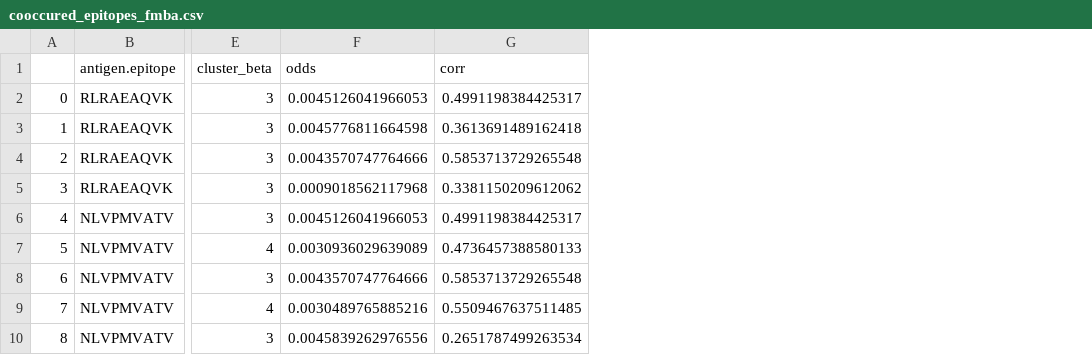
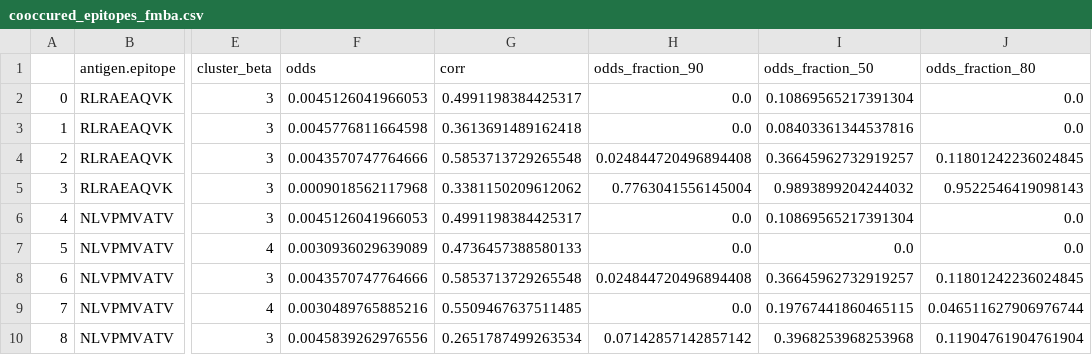
Before and after one commit to antigenomics/tcr-covid-classifier, a CSV file: figures/cooccured_epitopes_fmba.csv, drawn as a sheet; only a part is shown, gaps mark what is left out; the diff names each change by its address in the sheet, - before the commit and + after, or states it on an @@ line.

```diff
--- a/figures/cooccured_epitopes_fmba.csv
+++ b/figures/cooccured_epitopes_fmba.csv
+column H (odds_fraction_90), rows 2-10: 0.0 | 0.0 | 0.024844720496894408 | 0.7763041556145004 | 0.0 | 0.0 | 0.024844720496894408 | 0.0 | 0.07142857142857142
+column I (odds_fraction_50), rows 2-10: 0.10869565217391304 | 0.08403361344537816 | 0.36645962732919257 | 0.9893899204244032 | 0.10869565217391304 | 0.0 | 0.36645962732919257 | 0.19767441860465115 | 0.3968253968253968
+column J (odds_fraction_80), rows 2-10: 0.0 | 0.0 | 0.11801242236024845 | 0.9522546419098143 | 0.0 | 0.0 | 0.11801242236024845 | 0.046511627906976744 | 0.11904761904761904
```
Also changed, not shown: figures/associations/adaptive_TRB_sign_assoc.csv, figures/associations/fmba_TRB_sign_assoc.csv, 34 other files.
